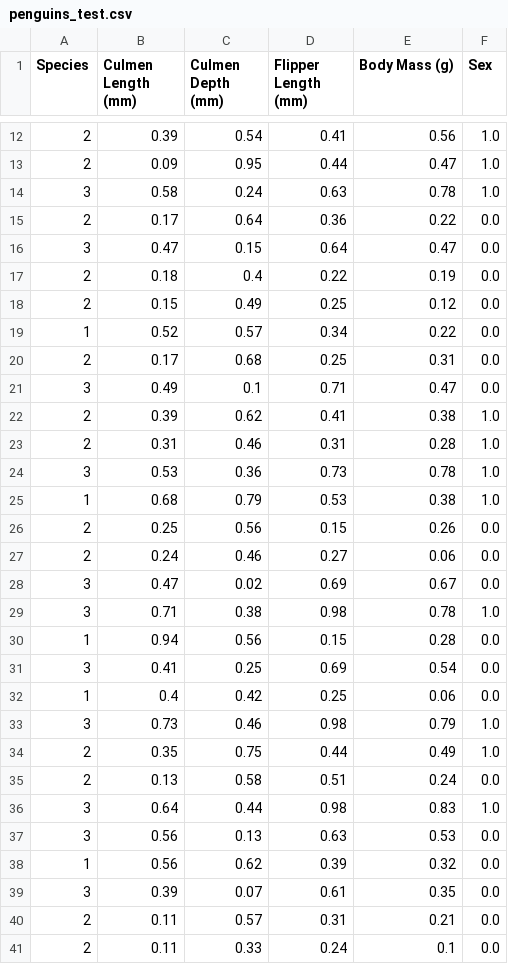
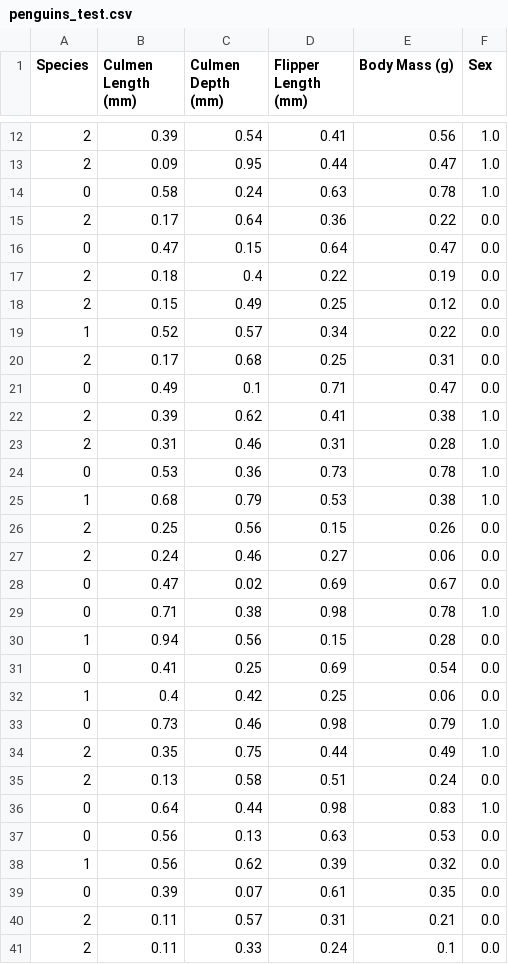
Before and after one commit to Piotr-Wojdas/Semestr-5, a CSV file: AI laby/lista 2/penguins_test.csv, drawn as a sheet; only a part is shown, gaps mark what is left out; the diff covers the shown part only.

```diff
--- a/AI laby/lista 2/penguins_test.csv
+++ b/AI laby/lista 2/penguins_test.csv
@@ -13,5 +13,5 @@ Species,Culmen Length (mm),Culmen Depth (mm),Flipper Length (mm),Body Mass (g),S
 2,0.09,0.95,0.44,0.47,1.0
-3,0.58,0.24,0.63,0.78,1.0
+0,0.58,0.24,0.63,0.78,1.0
 2,0.17,0.64,0.36,0.22,0.0
-3,0.47,0.15,0.64,0.47,0.0
+0,0.47,0.15,0.64,0.47,0.0
 2,0.18,0.4,0.22,0.19,0.0
@@ -20,6 +20,6 @@ Species,Culmen Length (mm),Culmen Depth (mm),Flipper Length (mm),Body Mass (g),S
 2,0.17,0.68,0.25,0.31,0.0
-3,0.49,0.1,0.71,0.47,0.0
+0,0.49,0.1,0.71,0.47,0.0
 2,0.39,0.62,0.41,0.38,1.0
 2,0.31,0.46,0.31,0.28,1.0
-3,0.53,0.36,0.73,0.78,1.0
+0,0.53,0.36,0.73,0.78,1.0
 1,0.68,0.79,0.53,0.38,1.0
@@ -27,14 +27,14 @@ Species,Culmen Length (mm),Culmen Depth (mm),Flipper Length (mm),Body Mass (g),S
 2,0.24,0.46,0.27,0.06,0.0
-3,0.47,0.02,0.69,0.67,0.0
-3,0.71,0.38,0.98,0.78,1.0
+0,0.47,0.02,0.69,0.67,0.0
+0,0.71,0.38,0.98,0.78,1.0
 1,0.94,0.56,0.15,0.28,0.0
-3,0.41,0.25,0.69,0.54,0.0
+0,0.41,0.25,0.69,0.54,0.0
 1,0.4,0.42,0.25,0.06,0.0
-3,0.73,0.46,0.98,0.79,1.0
+0,0.73,0.46,0.98,0.79,1.0
 2,0.35,0.75,0.44,0.49,1.0
 2,0.13,0.58,0.51,0.24,0.0
-3,0.64,0.44,0.98,0.83,1.0
-3,0.56,0.13,0.63,0.53,0.0
+0,0.64,0.44,0.98,0.83,1.0
+0,0.56,0.13,0.63,0.53,0.0
 1,0.56,0.62,0.39,0.32,0.0
-3,0.39,0.07,0.61,0.35,0.0
+0,0.39,0.07,0.61,0.35,0.0
 2,0.11,0.57,0.31,0.21,0.0
```
Also changed, not shown: 12 edited cells elsewhere in this file, AI laby/lista 2/penguins_train.csv, 3 other files.
